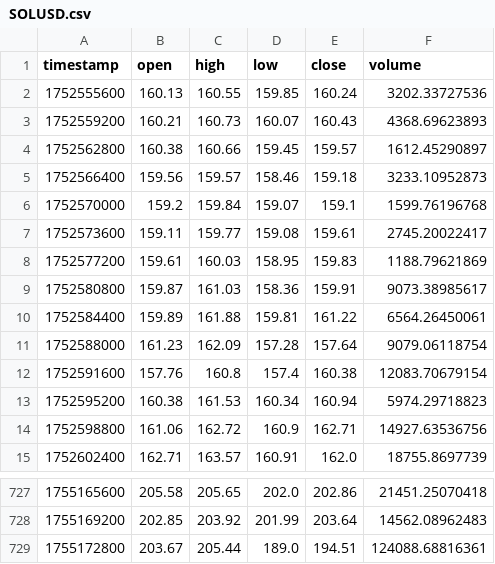
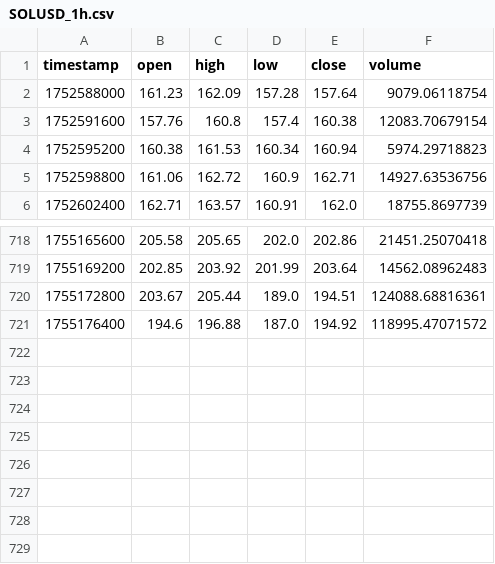
Before and after one commit to CCoxLanternPines/WindowSurfer, a CSV file: data/live/SOLUSD_1h.csv (was data/raw/SOLUSD.csv), drawn as a sheet; only a part is shown, gaps mark what is left out.

```diff
--- a/data/raw/SOLUSD.csv
+++ b/data/live/SOLUSD_1h.csv
@@ -1,11 +1,2 @@
 timestamp,open,high,low,close,volume
-1752555600,160.13,160.55,159.85,160.24,3202.33727536
-1752559200,160.21,160.73,160.07,160.43,4368.69623893
-1752562800,160.38,160.66,159.45,159.57,1612.45290897
-1752566400,159.56,159.57,158.46,159.18,3233.10952873
-1752570000,159.2,159.84,159.07,159.1,1599.76196768
-1752573600,159.11,159.77,159.08,159.61,2745.20022417
-1752577200,159.61,160.03,158.95,159.83,1188.79621869
-1752580800,159.87,161.03,158.36,159.91,9073.38985617
-1752584400,159.89,161.88,159.81,161.22,6564.26450061
 1752588000,161.23,162.09,157.28,157.64,9079.06118754
@@ -729 +720,2 @@ timestamp,open,high,low,close,volume
 1755172800,203.67,205.44,189.0,194.51,124088.68816361
+1755176400,194.6,196.88,187.0,194.92,118995.47071572
```
Also changed, not shown: 4 other files.
